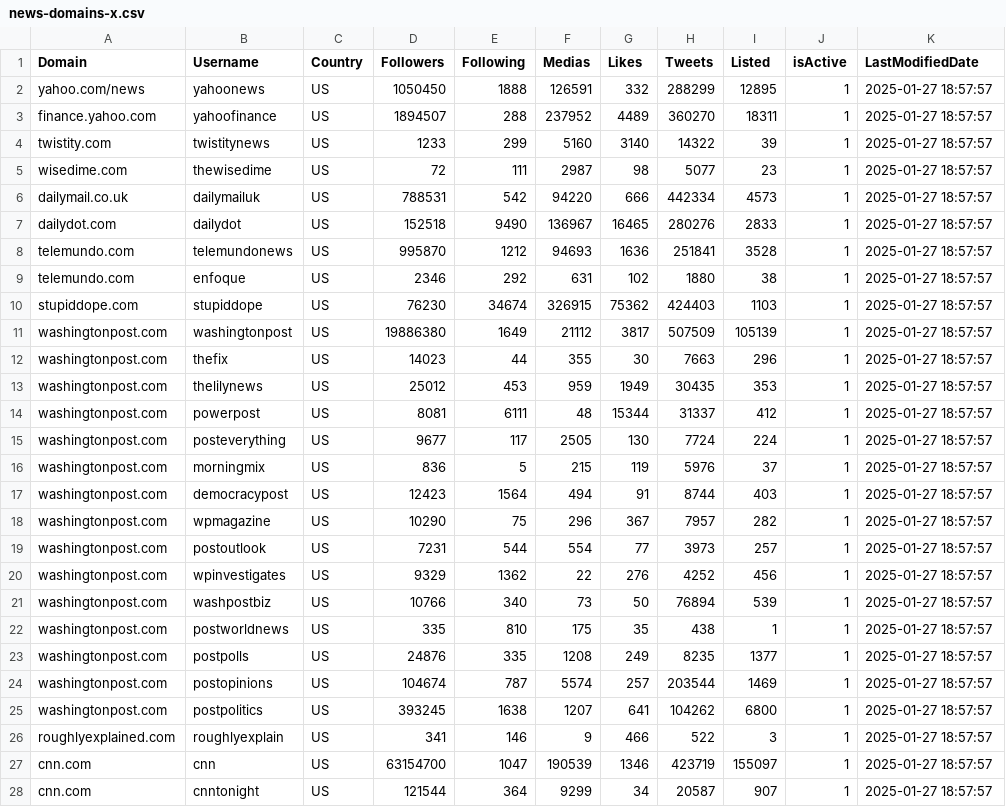
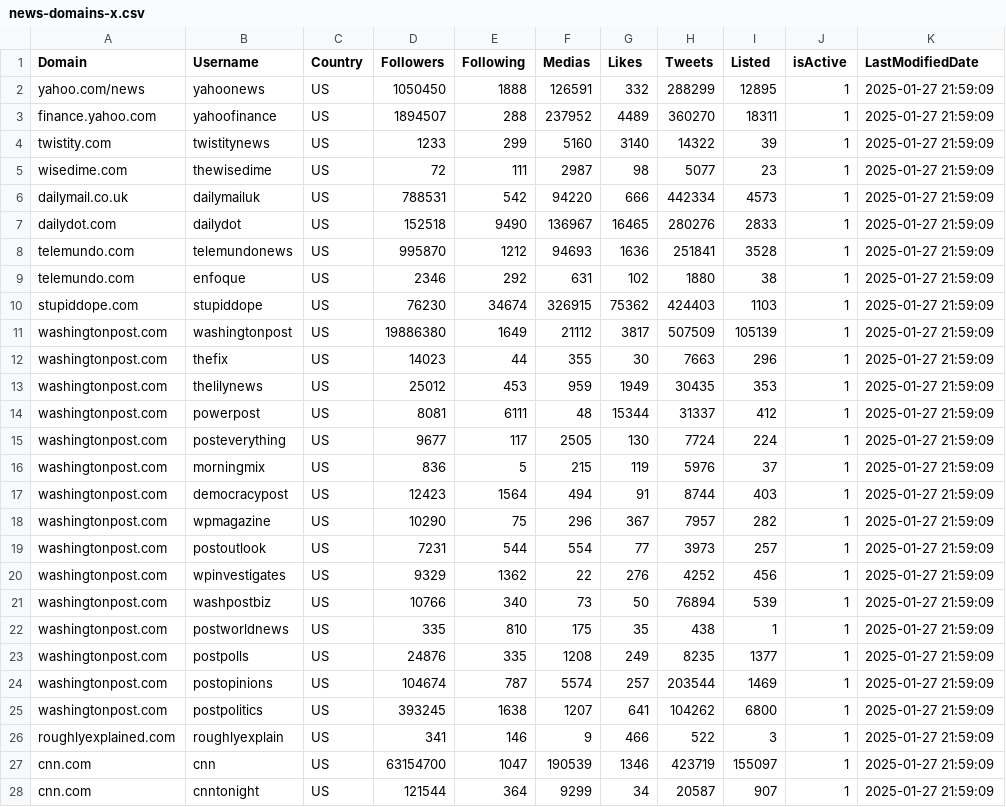
Before and after one commit to charlescol/news-domains-X-tracker, a CSV file: news-domains-x.csv, drawn as a sheet; only a part is shown; the diff covers the shown part only.

```diff
--- a/news-domains-x.csv
+++ b/news-domains-x.csv
@@ -1,28 +1,28 @@
 Domain,Username,Country,Followers,Following,Medias,Likes,Tweets,Listed,isActive,LastModifiedDate
-yahoo.com/news,yahoonews,US,1050450,1888,126591,332,288299,12895,1,2025-01-27 18:57:57
-finance.yahoo.com,yahoofinance,US,1894507,288,237952,4489,360270,18311,1,2025-01-27 18:57:57
-twistity.com,twistitynews,US,1233,299,5160,3140,14322,39,1,2025-01-27 18:57:57
-wisedime.com,thewisedime,US,72,111,2987,98,5077,23,1,2025-01-27 18:57:57
-dailymail.co.uk,dailymailuk,US,788531,542,94220,666,442334,4573,1,2025-01-27 18:57:57
-dailydot.com,dailydot,US,152518,9490,136967,16465,280276,2833,1,2025-01-27 18:57:57
-telemundo.com,telemundonews,US,995870,1212,94693,1636,251841,3528,1,2025-01-27 18:57:57
-telemundo.com,enfoque,US,2346,292,631,102,1880,38,1,2025-01-27 18:57:57
-stupiddope.com,stupiddope,US,76230,34674,326915,75362,424403,1103,1,2025-01-27 18:57:57
-washingtonpost.com,washingtonpost,US,19886380,1649,21112,3817,507509,105139,1,2025-01-27 18:57:57
-washingtonpost.com,thefix,US,14023,44,355,30,7663,296,1,2025-01-27 18:57:57
-washingtonpost.com,thelilynews,US,25012,453,959,1949,30435,353,1,2025-01-27 18:57:57
-washingtonpost.com,powerpost,US,8081,6111,48,15344,31337,412,1,2025-01-27 18:57:57
-washingtonpost.com,posteverything,US,9677,117,2505,130,7724,224,1,2025-01-27 18:57:57
-washingtonpost.com,morningmix,US,836,5,215,119,5976,37,1,2025-01-27 18:57:57
-washingtonpost.com,democracypost,US,12423,1564,494,91,8744,403,1,2025-01-27 18:57:57
-washingtonpost.com,wpmagazine,US,10290,75,296,367,7957,282,1,2025-01-27 18:57:57
-washingtonpost.com,postoutlook,US,7231,544,554,77,3973,257,1,2025-01-27 18:57:57
-washingtonpost.com,wpinvestigates,US,9329,1362,22,276,4252,456,1,2025-01-27 18:57:57
-washingtonpost.com,washpostbiz,US,10766,340,73,50,76894,539,1,2025-01-27 18:57:57
-washingtonpost.com,postworldnews,US,335,810,175,35,438,1,1,2025-01-27 18:57:57
-washingtonpost.com,postpolls,US,24876,335,1208,249,8235,1377,1,2025-01-27 18:57:57
-washingtonpost.com,postopinions,US,104674,787,5574,257,203544,1469,1,2025-01-27 18:57:57
-washingtonpost.com,postpolitics,US,393245,1638,1207,641,104262,6800,1,2025-01-27 18:57:57
-roughlyexplained.com,roughlyexplain,US,341,146,9,466,522,3,1,2025-01-27 18:57:57
-cnn.com,cnn,US,63154700,1047,190539,1346,423719,155097,1,2025-01-27 18:57:57
-cnn.com,cnntonight,US,121544,364,9299,34,20587,907,1,2025-01-27 18:57:57
+yahoo.com/news,yahoonews,US,1050450,1888,126591,332,288299,12895,1,2025-01-27 21:59:09
+finance.yahoo.com,yahoofinance,US,1894507,288,237952,4489,360270,18311,1,2025-01-27 21:59:09
+twistity.com,twistitynews,US,1233,299,5160,3140,14322,39,1,2025-01-27 21:59:09
+wisedime.com,thewisedime,US,72,111,2987,98,5077,23,1,2025-01-27 21:59:09
+dailymail.co.uk,dailymailuk,US,788531,542,94220,666,442334,4573,1,2025-01-27 21:59:09
+dailydot.com,dailydot,US,152518,9490,136967,16465,280276,2833,1,2025-01-27 21:59:09
+telemundo.com,telemundonews,US,995870,1212,94693,1636,251841,3528,1,2025-01-27 21:59:09
+telemundo.com,enfoque,US,2346,292,631,102,1880,38,1,2025-01-27 21:59:09
+stupiddope.com,stupiddope,US,76230,34674,326915,75362,424403,1103,1,2025-01-27 21:59:09
+washingtonpost.com,washingtonpost,US,19886380,1649,21112,3817,507509,105139,1,2025-01-27 21:59:09
+washingtonpost.com,thefix,US,14023,44,355,30,7663,296,1,2025-01-27 21:59:09
+washingtonpost.com,thelilynews,US,25012,453,959,1949,30435,353,1,2025-01-27 21:59:09
+washingtonpost.com,powerpost,US,8081,6111,48,15344,31337,412,1,2025-01-27 21:59:09
+washingtonpost.com,posteverything,US,9677,117,2505,130,7724,224,1,2025-01-27 21:59:09
+washingtonpost.com,morningmix,US,836,5,215,119,5976,37,1,2025-01-27 21:59:09
+washingtonpost.com,democracypost,US,12423,1564,494,91,8744,403,1,2025-01-27 21:59:09
+washingtonpost.com,wpmagazine,US,10290,75,296,367,7957,282,1,2025-01-27 21:59:09
+washingtonpost.com,postoutlook,US,7231,544,554,77,3973,257,1,2025-01-27 21:59:09
+washingtonpost.com,wpinvestigates,US,9329,1362,22,276,4252,456,1,2025-01-27 21:59:09
+washingtonpost.com,washpostbiz,US,10766,340,73,50,76894,539,1,2025-01-27 21:59:09
+washingtonpost.com,postworldnews,US,335,810,175,35,438,1,1,2025-01-27 21:59:09
+washingtonpost.com,postpolls,US,24876,335,1208,249,8235,1377,1,2025-01-27 21:59:09
+washingtonpost.com,postopinions,US,104674,787,5574,257,203544,1469,1,2025-01-27 21:59:09
+washingtonpost.com,postpolitics,US,393245,1638,1207,641,104262,6800,1,2025-01-27 21:59:09
+roughlyexplained.com,roughlyexplain,US,341,146,9,466,522,3,1,2025-01-27 21:59:09
+cnn.com,cnn,US,63154700,1047,190539,1346,423719,155097,1,2025-01-27 21:59:09
+cnn.com,cnntonight,US,121544,364,9299,34,20587,907,1,2025-01-27 21:59:09
```
Also changed, not shown: 64 edited cells elsewhere in this file, 3 other files.
